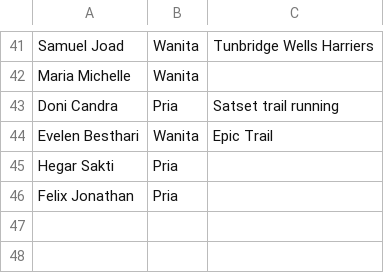
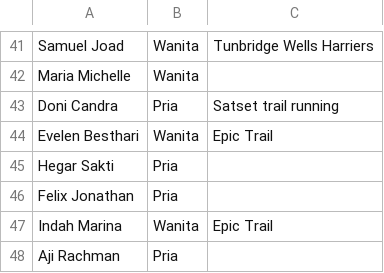
Before and after one commit to smgmountainrace/listpeserta, a CSV file: 50k.csv, drawn as a sheet; only a part is shown, gaps mark what is left out.

Commit message:
50k.csv

```diff
--- a/50k.csv
+++ b/50k.csv
@@ -46 +46,3 @@ Hegar Sakti,Pria,
 Felix Jonathan,Pria,
+Indah Marina,Wanita,Epic Trail
+Aji Rachman,Pria,
```
